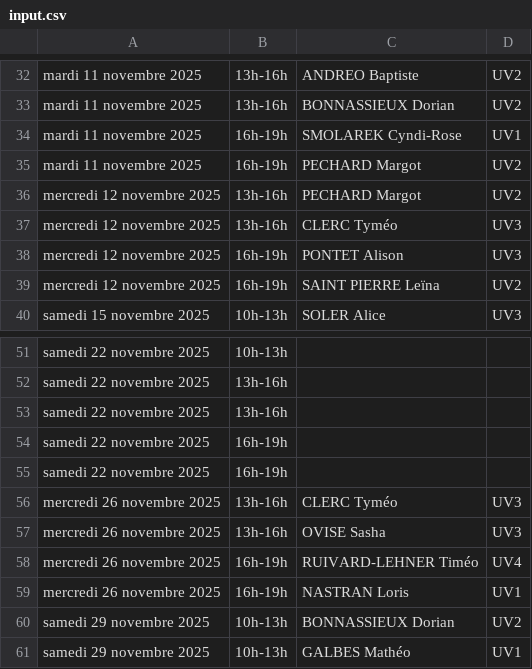
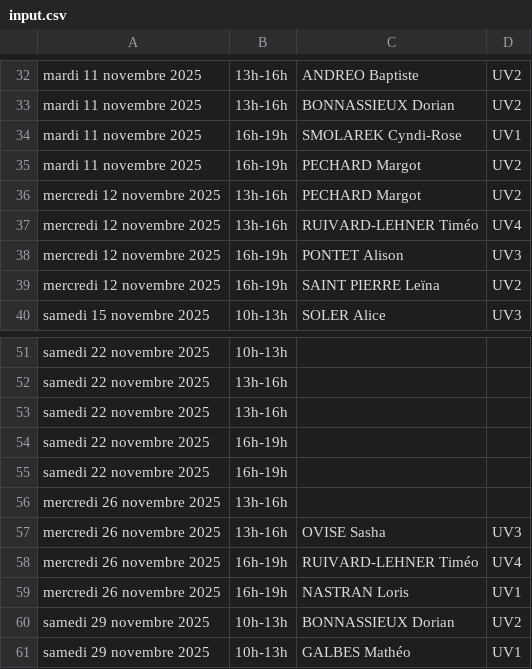
Before and after one commit to MathieuLacour/jsp-king-jouet, a CSV file: input.csv, drawn as a sheet; only a part is shown, gaps mark what is left out; the diff names each change by its address in the sheet, - before the commit and + after, or states it on an @@ line.

Commit message:
Remplacement de Thyméo par Timéo et annulation du mercredi de Thyméo

```diff
--- a/input.csv
+++ b/input.csv
-C37: CLERC Tyméo
+C37: RUIVARD-LEHNER Timéo
-D37: UV3
+D37: UV4
-C56: CLERC Tyméo
+C56: (empty)
-D56: UV3
+D56: (empty)
```
Also changed, not shown: 2 other files.
